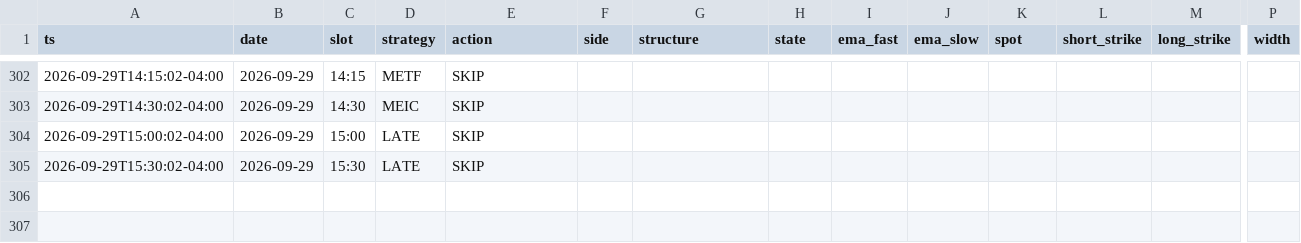
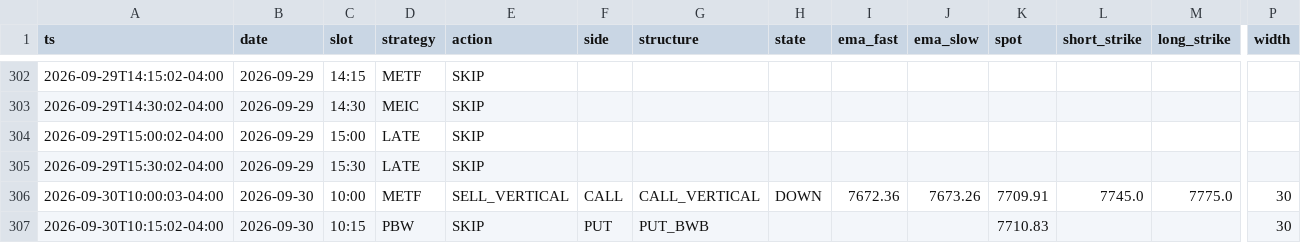
Before and after one commit to alwahedi-netizen/spx-0DTE-v1, a CSV file: data/paper/signals.csv, drawn as a sheet; only a part is shown, gaps mark what is left out; rows hold the shown columns only; the diff names each change by its address in the sheet, - before the commit and + after, or states it on an @@ line.

```diff
--- a/data/paper/signals.csv
+++ b/data/paper/signals.csv
+row 306: 2026-09-30T10:00:03-04:00 | 2026-09-30 | 10:00 | METF | SELL_VERTICAL | CALL | CALL_VERTICAL | DOWN | 7672.36 | 7673.26 | 7709.91 | 7745.0 | 7775.0 | 30
+row 307: 2026-09-30T10:15:02-04:00 | 2026-09-30 | 10:15 | PBW | SKIP | PUT | PUT_BWB |  |  |  | 7710.83 |  |  | 30
```
Also changed, not shown: data/paper/positions.csv, data/stocks/backtests/runs.csv, 17 other files.
